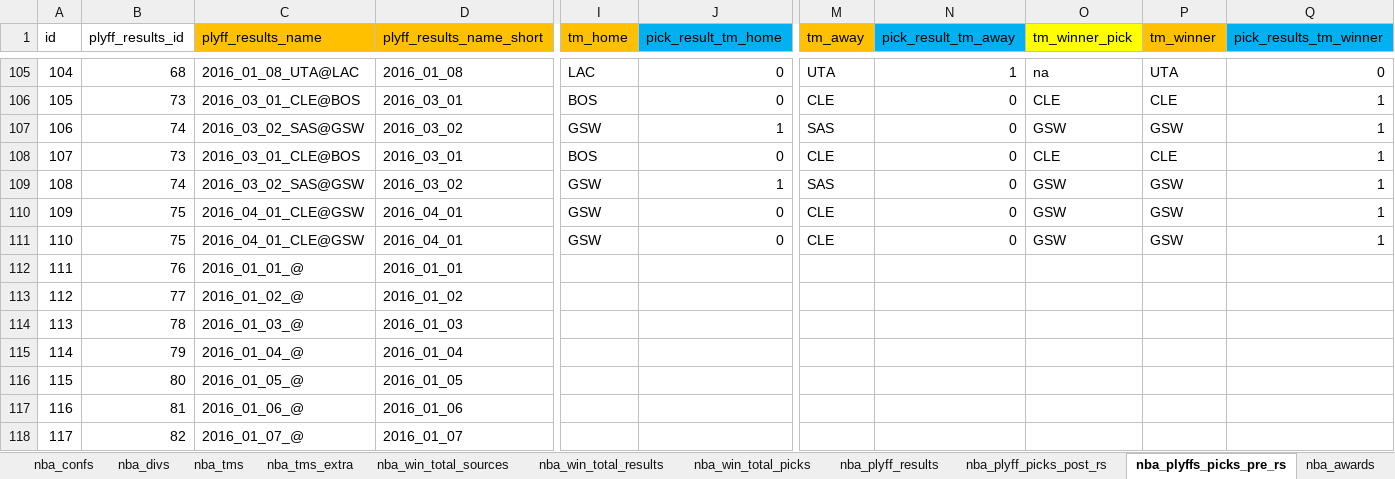
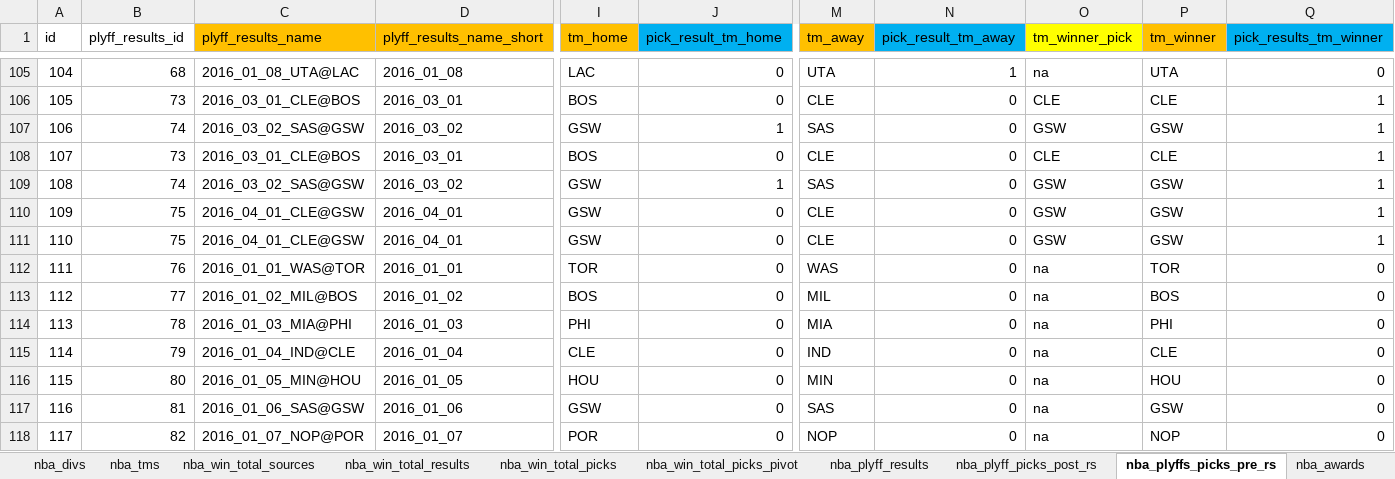
Before and after one commit to aelhabr/nba, an Excel workbook: data/db_nba.xlsm, sheet nba_plyffs_picks_pre_rs, drawn as a sheet; only a part is shown, gaps mark what is left out; values as stored, in another font and other column widths than the file's, no borders; the diff covers the shown part only; the diff names each change by its address in the sheet, - before the commit and + after, or states it on an @@ line.

```diff
--- a/data/db_nba.xlsm (sheet nba_plyffs_picks_pre_rs)
+++ b/data/db_nba.xlsm (sheet nba_plyffs_picks_pre_rs)
-sheet tab: nba_tms_extra
+sheet tab: nba_win_total_picks_pivot
-C112 (plyff_results_name): 2016_01_01_@
+C112 (plyff_results_name): 2016_01_01_WAS@TOR
-I112 (tm_home): (empty)
+I112 (tm_home): TOR
-J112:J118 (pick_result_tm_home): (empty)
+J112:J118 (pick_result_tm_home): 0
-M112 (tm_away): (empty)
+M112 (tm_away): WAS
-N112:N118 (pick_result_tm_away): (empty)
+N112:N118 (pick_result_tm_away): 0
-O112:O118 (tm_winner_pick): (empty)
+O112:O118 (tm_winner_pick): na
-P112 (tm_winner): (empty)
+P112 (tm_winner): TOR
-Q112:Q118 (pick_results_tm_winner): (empty)
+Q112:Q118 (pick_results_tm_winner): 0
-C113 (plyff_results_name): 2016_01_02_@
+C113 (plyff_results_name): 2016_01_02_MIL@BOS
-I113 (tm_home): (empty)
+I113 (tm_home): BOS
-M113 (tm_away): (empty)
+M113 (tm_away): MIL
-P113 (tm_winner): (empty)
+P113 (tm_winner): BOS
-C114 (plyff_results_name): 2016_01_03_@
+C114 (plyff_results_name): 2016_01_03_MIA@PHI
-I114 (tm_home): (empty)
+I114 (tm_home): PHI
-M114 (tm_away): (empty)
+M114 (tm_away): MIA
-P114 (tm_winner): (empty)
+P114 (tm_winner): PHI
-C115 (plyff_results_name): 2016_01_04_@
+C115 (plyff_results_name): 2016_01_04_IND@CLE
-I115 (tm_home): (empty)
+I115 (tm_home): CLE
-M115 (tm_away): (empty)
+M115 (tm_away): IND
-P115 (tm_winner): (empty)
+P115 (tm_winner): CLE
-C116 (plyff_results_name): 2016_01_05_@
+C116 (plyff_results_name): 2016_01_05_MIN@HOU
-I116 (tm_home): (empty)
+I116 (tm_home): HOU
-M116 (tm_away): (empty)
+M116 (tm_away): MIN
-P116 (tm_winner): (empty)
+P116 (tm_winner): HOU
-C117 (plyff_results_name): 2016_01_06_@
+C117 (plyff_results_name): 2016_01_06_SAS@GSW
-I117 (tm_home): (empty)
+I117 (tm_home): GSW
-M117 (tm_away): (empty)
+M117 (tm_away): SAS
-P117 (tm_winner): (empty)
+P117 (tm_winner): GSW
-C118 (plyff_results_name): 2016_01_07_@
+C118 (plyff_results_name): 2016_01_07_NOP@POR
-I118 (tm_home): (empty)
+I118 (tm_home): POR
-M118 (tm_away): (empty)
+M118 (tm_away): NOP
-P118 (tm_winner): (empty)
+P118 (tm_winner): NOP
```
Also changed, not shown: 118 edited cells elsewhere in this sheet, sheet nba_plyff_picks_post_rs, sheet nba_win_total_results, sheet nba_win_total_picks, sheet nba_plyff_results, sheet nba_tms, sheet nba_win_total_sources, formulas that keep their value, 28 other files.
